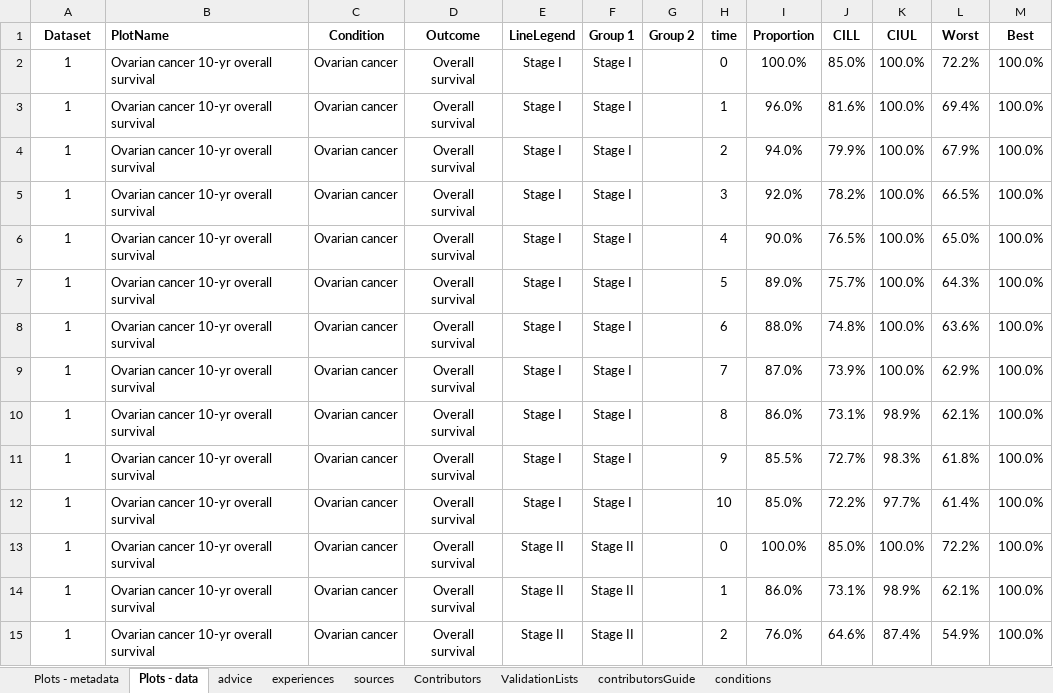
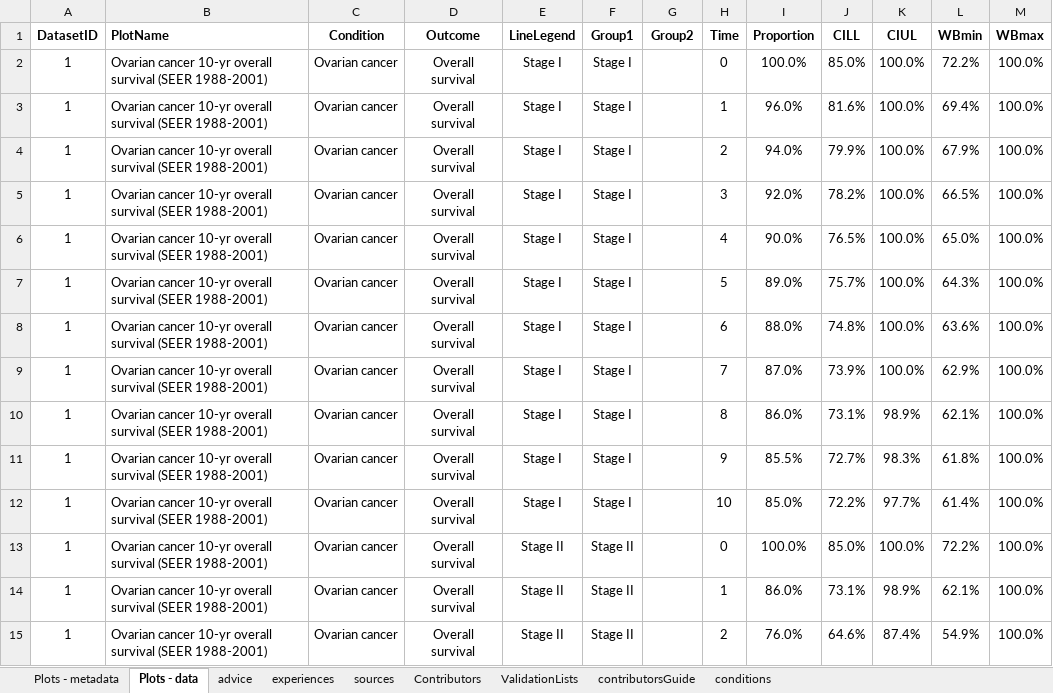
Before and after one commit to NIHRDECncl/R-tools, an Excel workbook: ShinyApps/Conditional survival/data/ConditionalSurvival.xlsx, sheet Plots - data, drawn as a sheet; only a part is shown; values as stored, in another font and other column widths than the file's, no borders; the diff covers the shown part only; the diff names each change by its address in the sheet, - before the commit and + after, or states it on an @@ line.

Commit message:
Pretty prognosis plot - unreactive

```diff
--- a/ShinyApps/Conditional survival/data/ConditionalSurvival.xlsx (sheet Plots - data)
+++ b/ShinyApps/Conditional survival/data/ConditionalSurvival.xlsx (sheet Plots - data)
-A1: Dataset
+A1: DatasetID
-F1: Group 1
+F1: Group1
-G1: Group 2
+G1: Group2
-H1: time
+H1: Time
-L1: Worst
+L1: WBmin
-M1: Best
+M1: WBmax
-B2:B15 (PlotName): …overall survival
+B2:B15 (PlotName): …overall survival (SEER 1988-2001)
```
Also changed, not shown: 102 edited cells elsewhere in this sheet, sheet Plots - metadata, formulas that keep their value, 3 other files.
